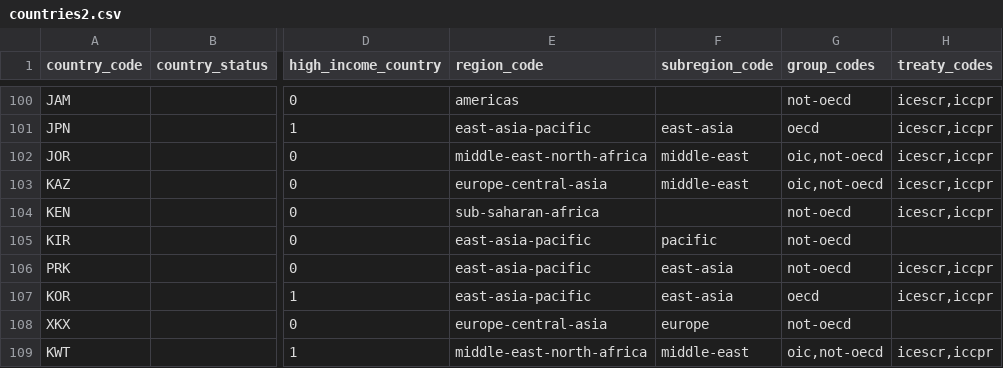
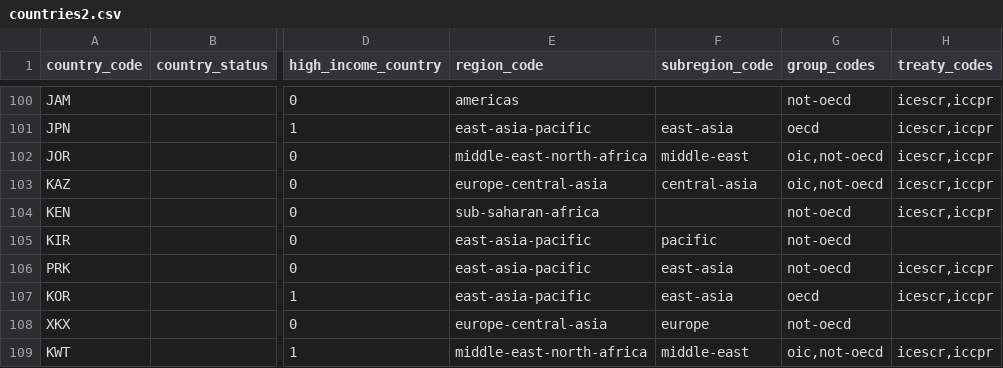
Before and after one commit to dumparkltd/state-of-the-world-data, a CSV file: data/countries2.csv, drawn as a sheet; only a part is shown, gaps mark what is left out; the diff names each change by its address in the sheet, - before the commit and + after, or states it on an @@ line.

Commit message:
fix kaz subregion

```diff
--- a/data/countries2.csv
+++ b/data/countries2.csv
-F103 (subregion_code): middle-east
+F103 (subregion_code): central-asia
```
